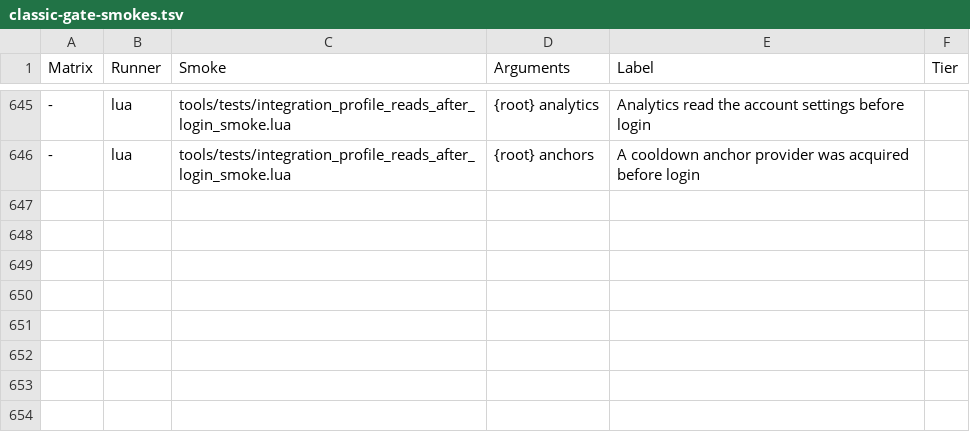
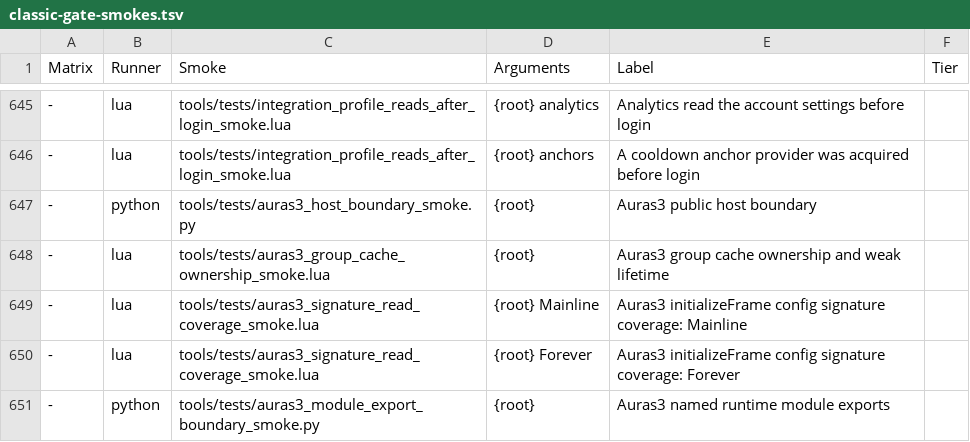
Before and after one commit to Mapkov2/MidnightSimpleUnitFrames, a TSV file: tools/classic-gate-smokes.tsv, drawn as a sheet; only a part is shown, gaps mark what is left out; the diff names each change by its address in the sheet, - before the commit and + after, or states it on an @@ line.

```diff
--- a/tools/classic-gate-smokes.tsv
+++ b/tools/classic-gate-smokes.tsv
+row 647: - | python | tools/tests/auras3_host_boundary_smoke.py | {root} | Auras3 public host boundary
+row 648: - | lua | tools/tests/auras3_group_cache_ownership_smoke.lua | {root} | Auras3 group cache ownership and weak lifetime
+row 649: - | lua | tools/tests/auras3_signature_read_coverage_smoke.lua | {root} Mainline | Auras3 initializeFrame config signature coverage: Mainline
+row 650: - | lua | tools/tests/auras3_signature_read_coverage_smoke.lua | {root} Forever | Auras3 initializeFrame config signature coverage: Forever
+row 651: - | python | tools/tests/auras3_module_export_boundary_smoke.py | {root} | Auras3 named runtime module exports
```
Also changed, not shown: tools/classic-flavor-load-exclusions.tsv, 53 other files.
